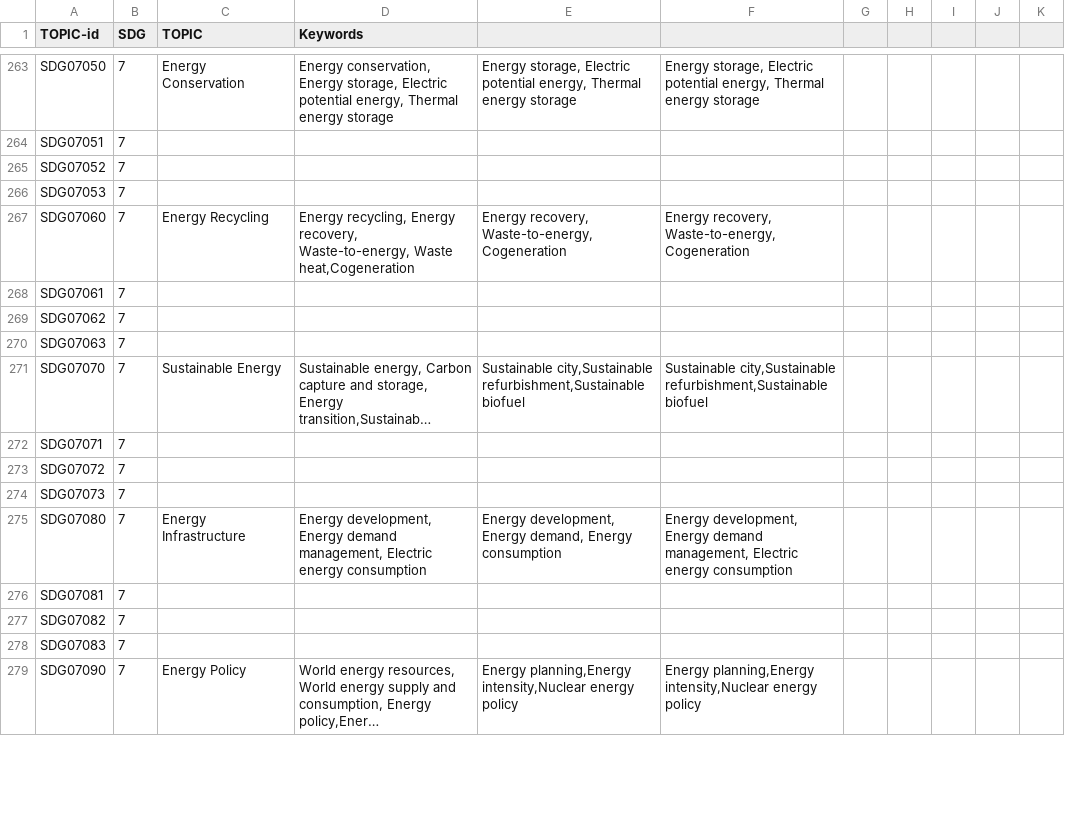
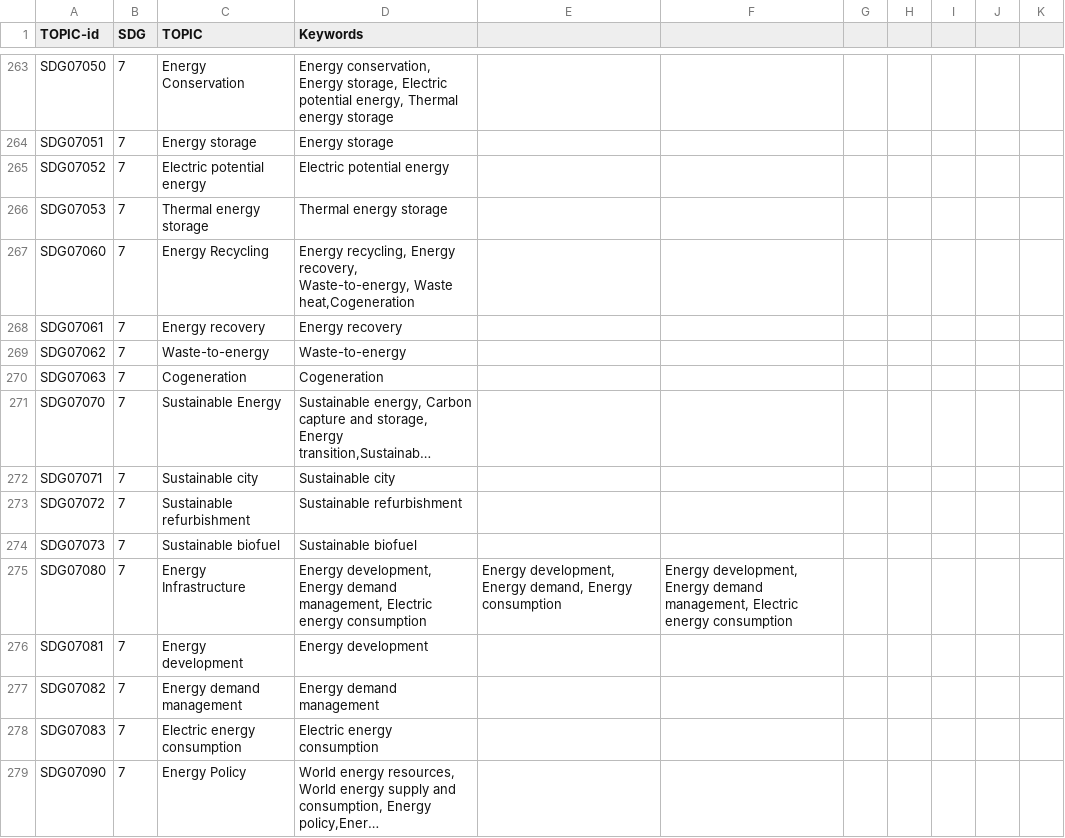
Before and after one commit to IRCAI-SDGobservatory/data, a CSV file: IRCAI-SDGontology.csv, drawn as a sheet; only a part is shown, gaps mark what is left out; long unchanged cells end in …; the diff covers the shown part only; the diff names each change by its address in the sheet, - before the commit and + after, or states it on an @@ line.

```diff
--- a/IRCAI-SDGontology.csv
+++ b/IRCAI-SDGontology.csv
-E263: Energy storage, Electric potential energy, Thermal energy storage
+E263: (empty)
-F263: Energy storage, Electric potential energy, Thermal energy storage
+F263: (empty)
-C264 (TOPIC): (empty)
+C264 (TOPIC): Energy storage
-D264 (Keywords): (empty)
+D264 (Keywords): Energy storage
-C265 (TOPIC): (empty)
+C265 (TOPIC): Electric potential energy
-D265 (Keywords): (empty)
+D265 (Keywords): Electric potential energy
-C266 (TOPIC): (empty)
+C266 (TOPIC): Thermal energy storage
-D266 (Keywords): (empty)
+D266 (Keywords): Thermal energy storage
-E267: Energy recovery, Waste-to-energy, Cogeneration
+E267: (empty)
-F267: Energy recovery, Waste-to-energy, Cogeneration
+F267: (empty)
-C268 (TOPIC): (empty)
+C268 (TOPIC): Energy recovery
-D268 (Keywords): (empty)
+D268 (Keywords): Energy recovery
-C269 (TOPIC): (empty)
+C269 (TOPIC): Waste-to-energy
-D269 (Keywords): (empty)
+D269 (Keywords): Waste-to-energy
-C270 (TOPIC): (empty)
+C270 (TOPIC): Cogeneration
-D270 (Keywords): (empty)
+D270 (Keywords): Cogeneration
-E271: Sustainable city,Sustainable refurbishment,Sustainable biofuel
+E271: (empty)
-F271: Sustainable city,Sustainable refurbishment,Sustainable biofuel
+F271: (empty)
-C272 (TOPIC): (empty)
+C272 (TOPIC): Sustainable city
-D272 (Keywords): (empty)
+D272 (Keywords): Sustainable city
-C273 (TOPIC): (empty)
+C273 (TOPIC): Sustainable refurbishment
-D273 (Keywords): (empty)
+D273 (Keywords): Sustainable refurbishment
-C274 (TOPIC): (empty)
+C274 (TOPIC): Sustainable biofuel
-D274 (Keywords): (empty)
+D274 (Keywords): Sustainable biofuel
-C276 (TOPIC): (empty)
+C276 (TOPIC): Energy development
-D276 (Keywords): (empty)
+D276 (Keywords): Energy development
-C277 (TOPIC): (empty)
+C277 (TOPIC): Energy demand management
-D277 (Keywords): (empty)
+D277 (Keywords): Energy demand management
-C278 (TOPIC): (empty)
+C278 (TOPIC): Electric energy consumption
-D278 (Keywords): (empty)
+D278 (Keywords): Electric energy consumption
-E279: Energy planning,Energy intensity,Nuclear energy policy
+E279: (empty)
-F279: Energy planning,Energy intensity,Nuclear energy policy
+F279: (empty)
```
Also changed, not shown: 46 edited cells elsewhere in this file.
